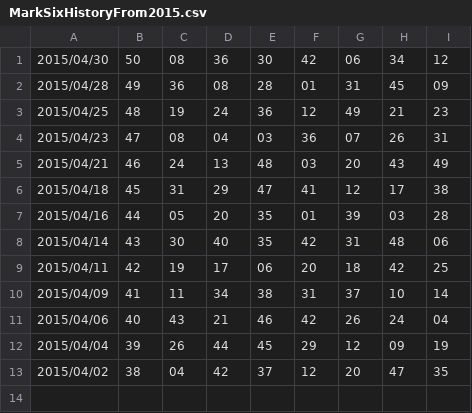
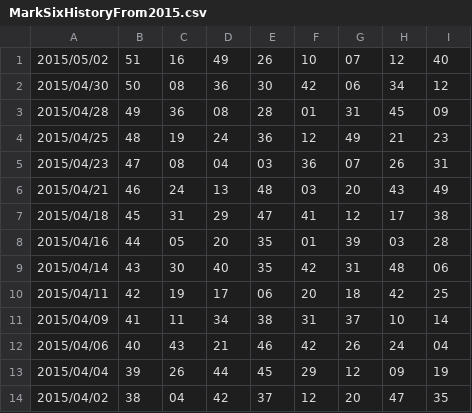
Before and after one commit to younthu/msm, a CSV file: MarkSixHistoryFrom2015.csv, drawn as a sheet; the diff names each change by its address in the sheet, - before the commit and + after, or states it on an @@ line.

Commit message:
Update MarkSixHistoryFrom2015.csv

```diff
--- a/MarkSixHistoryFrom2015.csv
+++ b/MarkSixHistoryFrom2015.csv
+row 1: 2015/05/02 | 51 | 16 | 49 | 26 | 10 | 07 | 12 | 40
```
